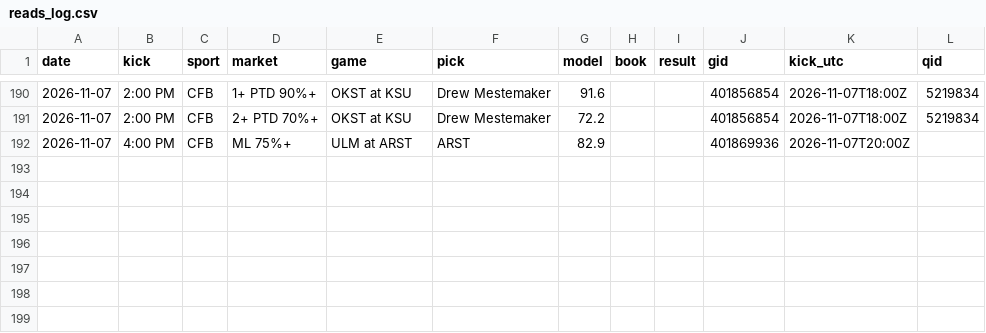
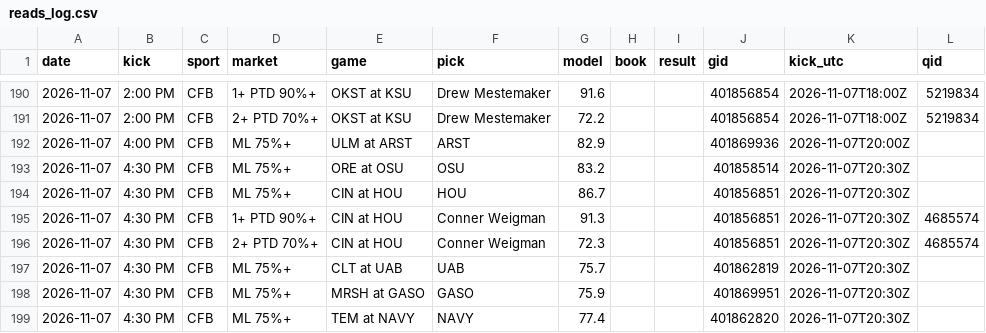
Before and after one commit to DPAD7/the-arena, a CSV file: data/reads_log.csv, drawn as a sheet; only a part is shown, gaps mark what is left out.

```diff
--- a/data/reads_log.csv
+++ b/data/reads_log.csv
@@ -192 +192,8 @@ date,kick,sport,market,game,pick,model,book,result,gid,kick_utc,qid
 2026-11-07,4:00 PM,CFB,ML 75%+,ULM at ARST,ARST,82.9,,,401869936,2026-11-07T20:00Z,
+2026-11-07,4:30 PM,CFB,ML 75%+,ORE at OSU,OSU,83.2,,,401858514,2026-11-07T20:30Z,
+2026-11-07,4:30 PM,CFB,ML 75%+,CIN at HOU,HOU,86.7,,,401856851,2026-11-07T20:30Z,
+2026-11-07,4:30 PM,CFB,1+ PTD 90%+,CIN at HOU,Conner Weigman,91.3,,,401856851,2026-11-07T20:30Z,4685574
+2026-11-07,4:30 PM,CFB,2+ PTD 70%+,CIN at HOU,Conner Weigman,72.3,,,401856851,2026-11-07T20:30Z,4685574
+2026-11-07,4:30 PM,CFB,ML 75%+,CLT at UAB,UAB,75.7,,,401862819,2026-11-07T20:30Z,
+2026-11-07,4:30 PM,CFB,ML 75%+,MRSH at GASO,GASO,75.9,,,401869951,2026-11-07T20:30Z,
+2026-11-07,4:30 PM,CFB,ML 75%+,TEM at NAVY,NAVY,77.4,,,401862820,2026-11-07T20:30Z,
```
Also changed, not shown: 37 other files.
